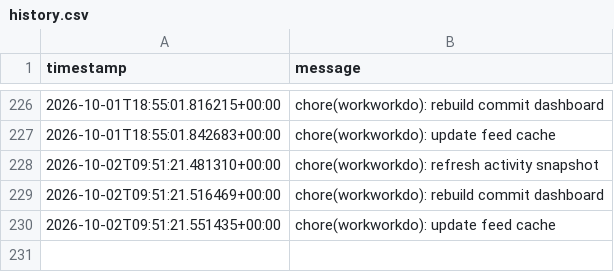
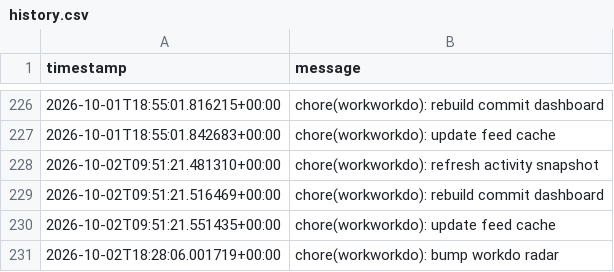
Before and after one commit to glcskl/workworkdo, a CSV file: data/history.csv, drawn as a sheet; only a part is shown, gaps mark what is left out.

Commit message:
chore(workworkdo): bump workdo radar

```diff
--- a/data/history.csv
+++ b/data/history.csv
@@ -230 +230,2 @@ timestamp,message
 2026-10-02T09:51:21.551435+00:00,chore(workworkdo): update feed cache
+2026-10-02T18:28:06.001719+00:00,chore(workworkdo): bump workdo radar
```
